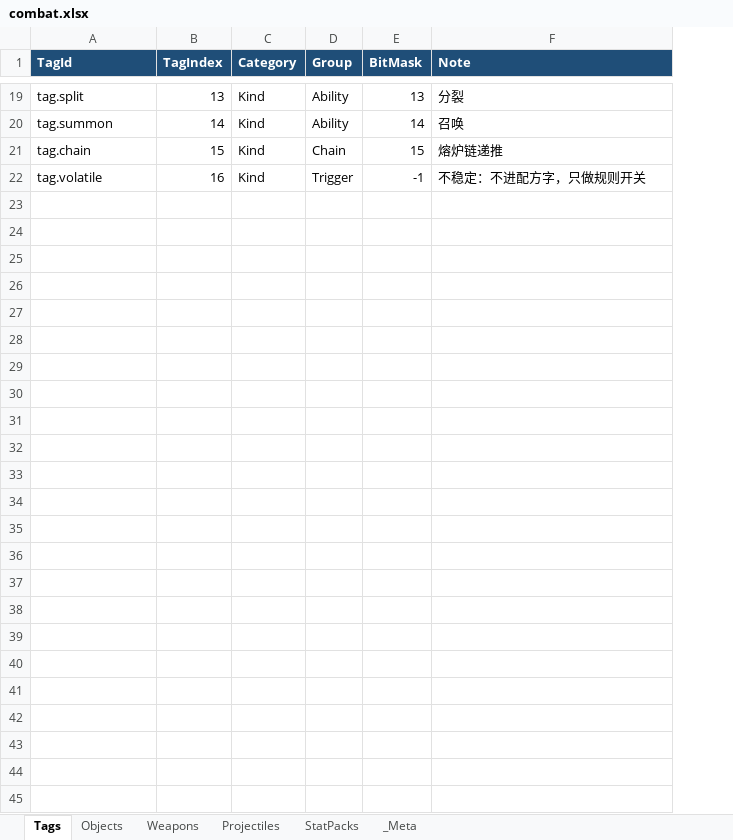
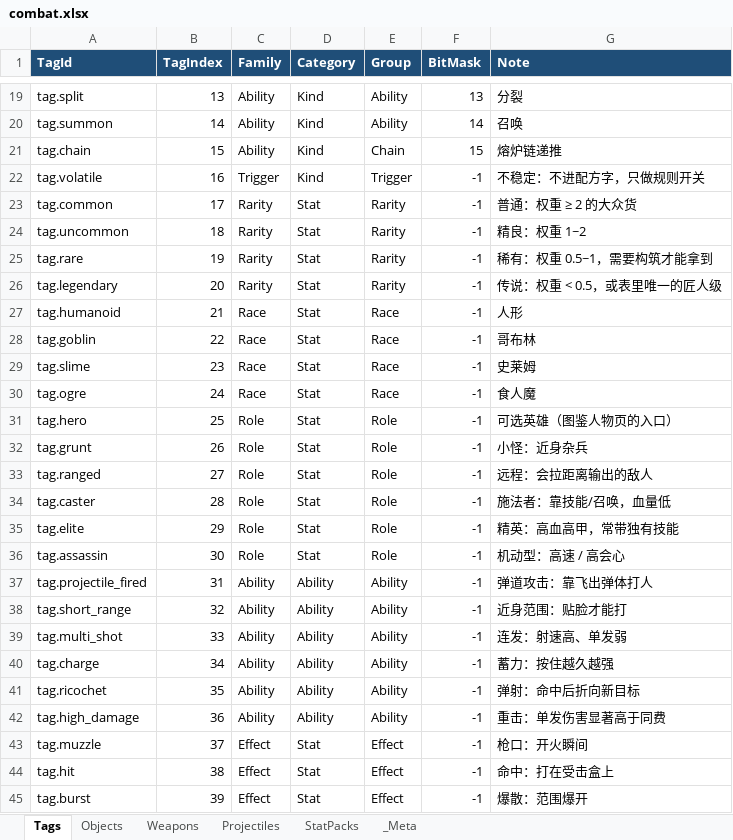
Before and after one commit to KryieNaruto/biu-biu-origin, an Excel workbook: data/excel/combat.xlsx, sheet Tags, drawn as a sheet; only a part is shown, gaps mark what is left out; values as stored, in another font and other column widths than the file's, no borders; the diff names each change by its address in the sheet, - before the commit and + after, or states it on an @@ line.

```diff
--- a/data/excel/combat.xlsx (sheet Tags)
+++ b/data/excel/combat.xlsx (sheet Tags)
+column C (Family), rows 19-22: Ability | Ability | Ability | Trigger
+row 23: tag.common | 17 | Rarity | Stat | Rarity | -1 | 普通：权重 ≥ 2 的大众货
+row 24: tag.uncommon | 18 | Rarity | Stat | Rarity | -1 | 精良：权重 1~2
+row 25: tag.rare | 19 | Rarity | Stat | Rarity | -1 | 稀有：权重 0.5~1，需要构筑才能拿到
+row 26: tag.legendary | 20 | Rarity | Stat | Rarity | -1 | 传说：权重 < 0.5，或表里唯一的匠人级
+row 27: tag.humanoid | 21 | Race | Stat | Race | -1 | 人形
+row 28: tag.goblin | 22 | Race | Stat | Race | -1 | 哥布林
+row 29: tag.slime | 23 | Race | Stat | Race | -1 | 史莱姆
+row 30: tag.ogre | 24 | Race | Stat | Race | -1 | 食人魔
+row 31: tag.hero | 25 | Role | Stat | Role | -1 | 可选英雄（图鉴人物页的入口）
+row 32: tag.grunt | 26 | Role | Stat | Role | -1 | 小怪：近身杂兵
+row 33: tag.ranged | 27 | Role | Stat | Role | -1 | 远程：会拉距离输出的敌人
+row 34: tag.caster | 28 | Role | Stat | Role | -1 | 施法者：靠技能/召唤，血量低
+row 35: tag.elite | 29 | Role | Stat | Role | -1 | 精英：高血高甲，常带独有技能
+row 36: tag.assassin | 30 | Role | Stat | Role | -1 | 机动型：高速 / 高会心
+row 37: tag.projectile_fired | 31 | Ability | Ability | Ability | -1 | 弹道攻击：靠飞出弹体打人
+row 38: tag.short_range | 32 | Ability | Ability | Ability | -1 | 近身范围：贴脸才能打
+row 39: tag.multi_shot | 33 | Ability | Ability | Ability | -1 | 连发：射速高、单发弱
+row 40: tag.charge | 34 | Ability | Ability | Ability | -1 | 蓄力：按住越久越强
+row 41: tag.ricochet | 35 | Ability | Ability | Ability | -1 | 弹射：命中后折向新目标
+row 42: tag.high_damage | 36 | Ability | Ability | Ability | -1 | 重击：单发伤害显著高于同费
+row 43: tag.muzzle | 37 | Effect | Stat | Effect | -1 | 枪口：开火瞬间
+row 44: tag.hit | 38 | Effect | Stat | Effect | -1 | 命中：打在受击盒上
+row 45: tag.burst | 39 | Effect | Stat | Effect | -1 | 爆散：范围爆开
```
Also changed, not shown: sheet Objects, 3 other files.
